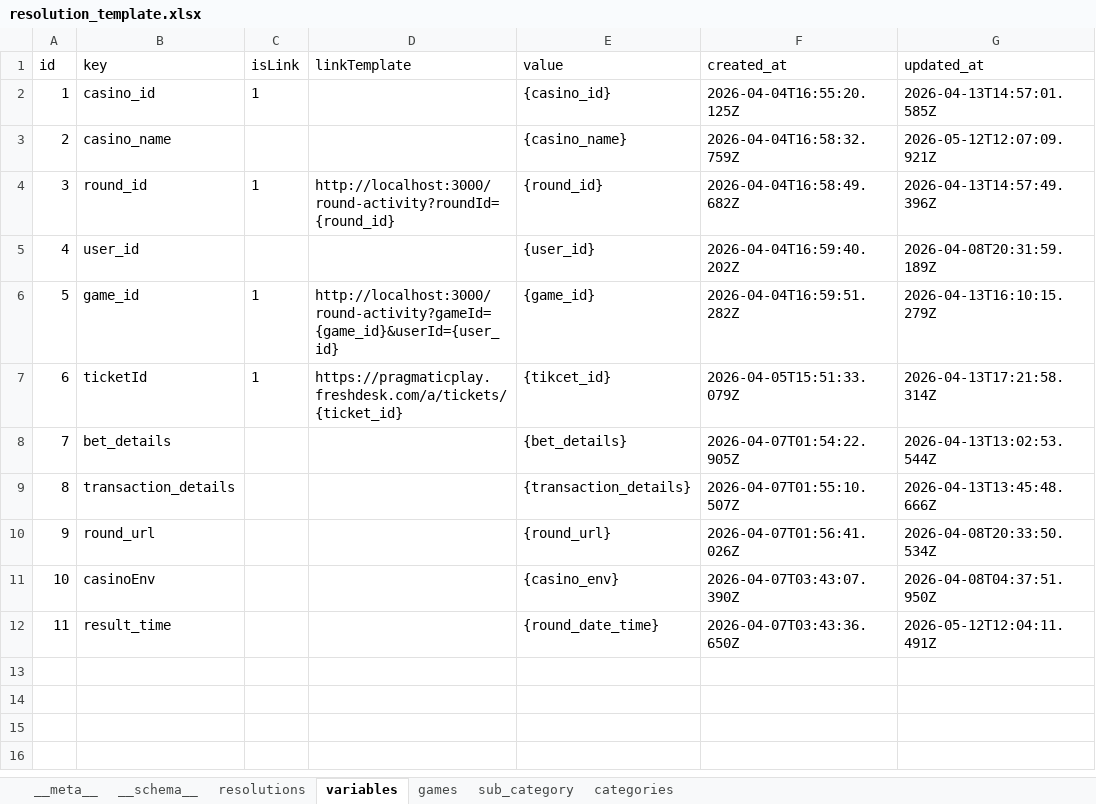
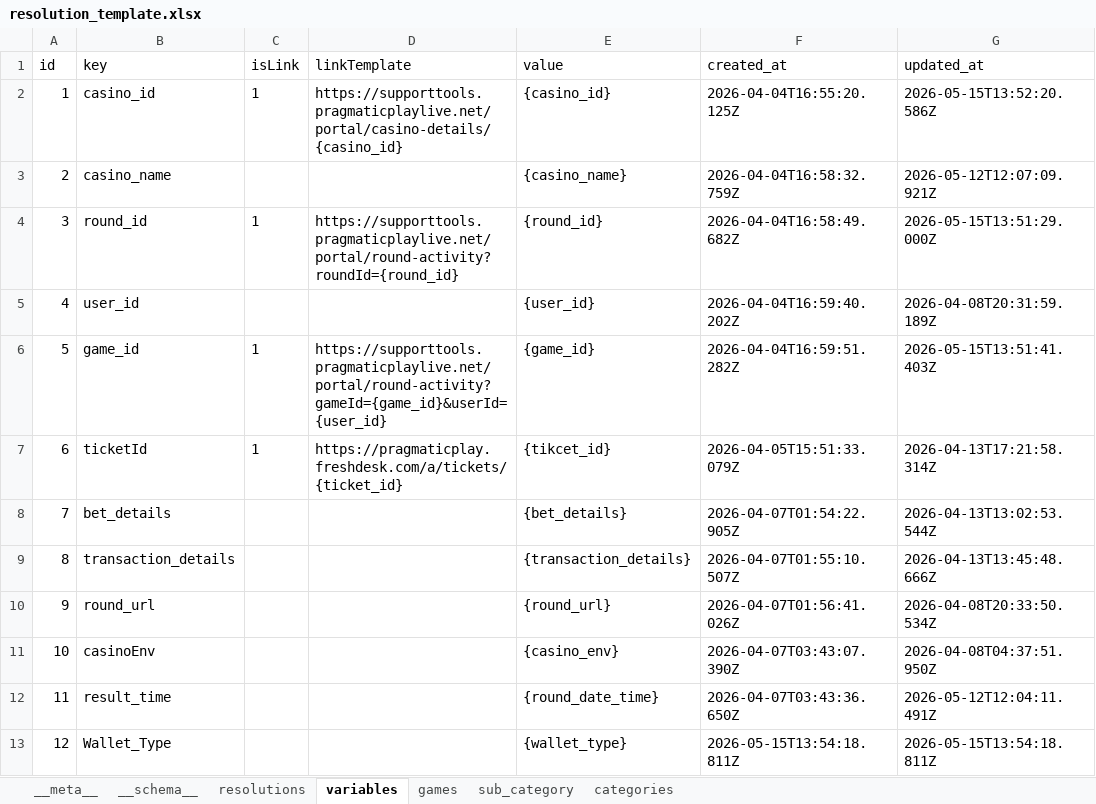
Before and after one commit to shirish-jaiswal/pp-pulse, an Excel workbook: db_storage/resolution_template.xlsx, sheet variables, drawn as a sheet; values as stored, in another font and other column widths than the file's, no borders; the diff names each change by its address in the sheet, - before the commit and + after, or states it on an @@ line.

Commit message:
chore: update resolution template file

```diff
--- a/db_storage/resolution_template.xlsx (sheet variables)
+++ b/db_storage/resolution_template.xlsx (sheet variables)
-D2 (linkTemplate): (empty)
+D2 (linkTemplate): https://supporttools.pragmaticplaylive.net/portal/casino-details/{casino_id}
-G2 (updated_at): 2026-04-13T14:57:01.585Z
+G2 (updated_at): 2026-05-15T13:52:20.586Z
-D4 (linkTemplate): http://localhost:3000/round-activity?roundId={round_id}
+D4 (linkTemplate): https://supporttools.pragmaticplaylive.net/portal/round-activity?roundId={round_id}
-G4 (updated_at): 2026-04-13T14:57:49.396Z
+G4 (updated_at): 2026-05-15T13:51:29.000Z
-D6 (linkTemplate): http://localhost:3000/round-activity?gameId={game_id}&userId={user_id}
+D6 (linkTemplate): https://supporttools.pragmaticplaylive.net/portal/round-activity?gameId={game_id}&userId={user_id}
-G6 (updated_at): 2026-04-13T16:10:15.279Z
+G6 (updated_at): 2026-05-15T13:51:41.403Z
+row 13: 12 | Wallet_Type |  |  | {wallet_type} | 2026-05-15T13:54:18.811Z | 2026-05-15T13:54:18.811Z
```
Also changed, not shown: sheet resolutions, sheet categories.
